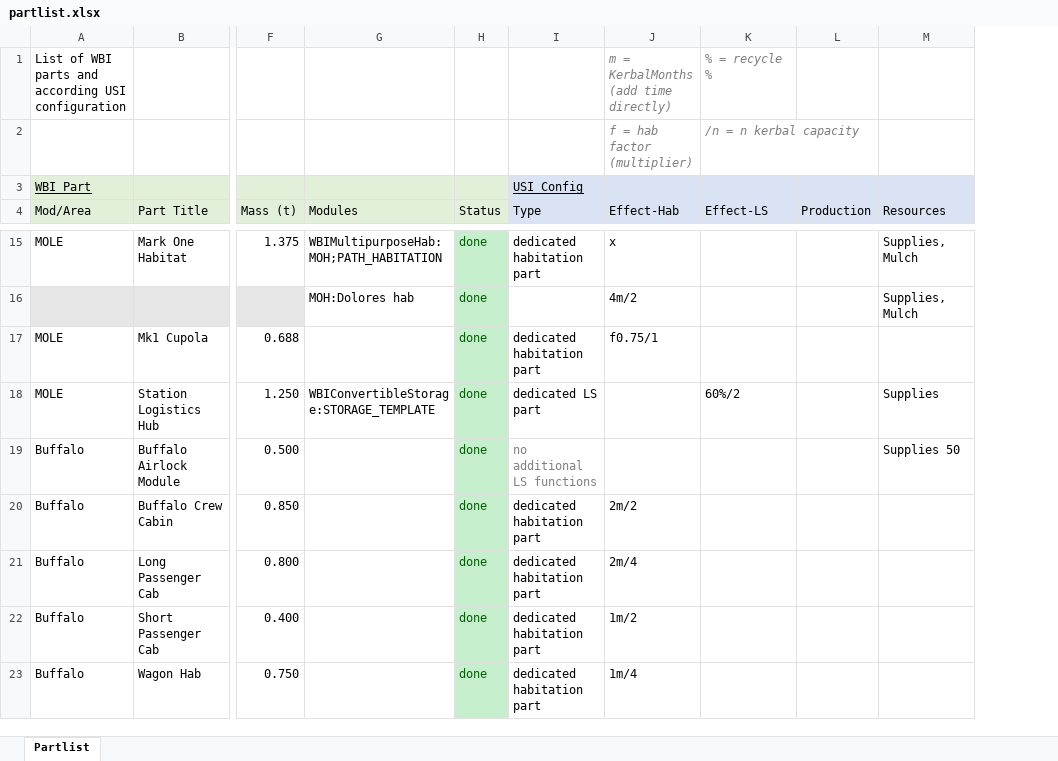
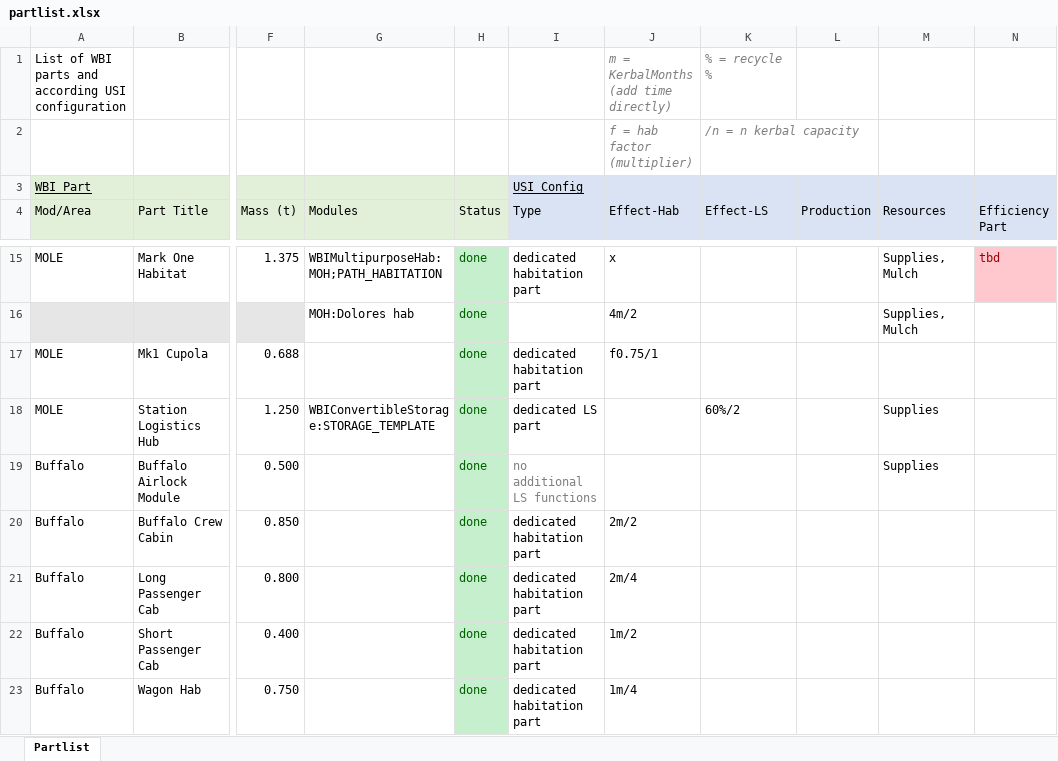
Before and after one commit to TheDogKSP/WBIPlaymodeUSI, an Excel workbook: partlist.xlsx, sheet Partlist, drawn as a sheet; only a part is shown, gaps mark what is left out; values as stored, in another font and other column widths than the file's, no borders; the diff covers the shown part only; the diff names each change by its address in the sheet, - before the commit and + after, or states it on an @@ line.

Commit message:
DSEV parts pass #1

```diff
--- a/partlist.xlsx (sheet Partlist)
+++ b/partlist.xlsx (sheet Partlist)
+column N (Efficiency Part), row 15: tbd
-M19 (Resources): Supplies 50
+M19 (Resources): Supplies
```
Also changed, not shown: 14 added rows elsewhere in this sheet, 9 other files.
